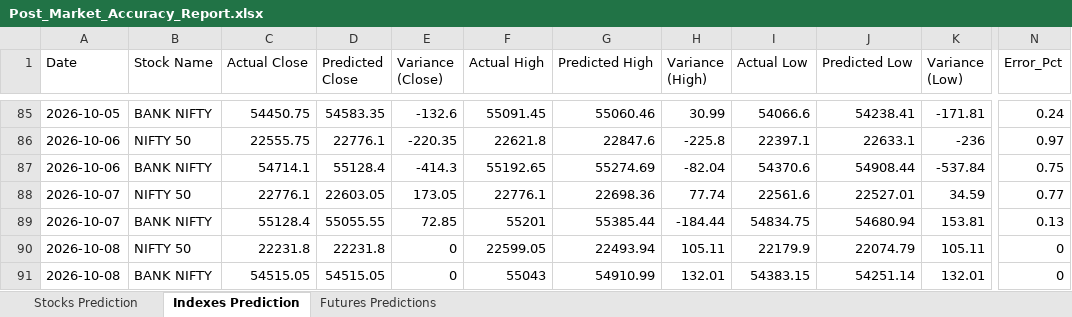
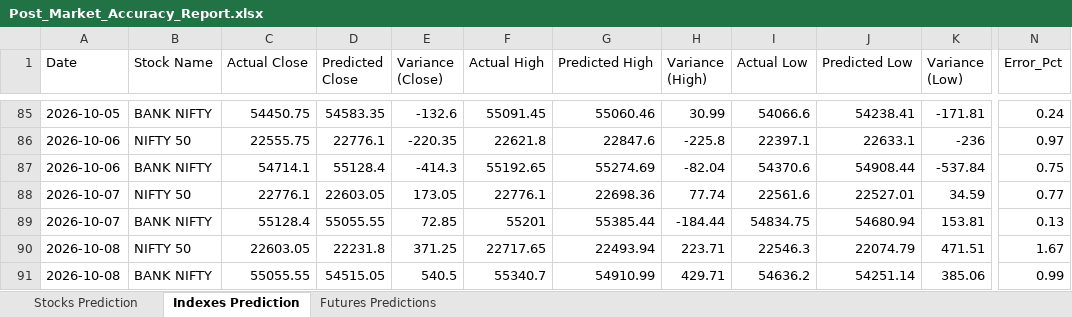
Before and after one commit to chiragkuk24/Final-Stocks, an Excel workbook: Post_Market_Accuracy_Report.xlsx, sheet Indexes Prediction, drawn as a sheet; only a part is shown, gaps mark what is left out; values as stored, in another font and other column widths than the file's, no borders; the diff names each change by its address in the sheet, - before the commit and + after, or states it on an @@ line.

```diff
--- a/Post_Market_Accuracy_Report.xlsx (sheet Indexes Prediction)
+++ b/Post_Market_Accuracy_Report.xlsx (sheet Indexes Prediction)
-C90 (Actual Close): 22231.8
+C90 (Actual Close): 22603.05
-E90 (Variance (Close)): 0
+E90 (Variance (Close)): 371.25
-F90 (Actual High): 22599.05
+F90 (Actual High): 22717.65
-H90 (Variance (High)): 105.11
+H90 (Variance (High)): 223.71
-I90 (Actual Low): 22179.9
+I90 (Actual Low): 22546.3
-K90 (Variance (Low)): 105.11
+K90 (Variance (Low)): 471.51
-N90 (Error_Pct): 0
+N90 (Error_Pct): 1.67
-C91 (Actual Close): 54515.05
+C91 (Actual Close): 55055.55
-E91 (Variance (Close)): 0
+E91 (Variance (Close)): 540.5
-F91 (Actual High): 55043
+F91 (Actual High): 55340.7
-H91 (Variance (High)): 132.01
+H91 (Variance (High)): 429.71
-I91 (Actual Low): 54383.15
+I91 (Actual Low): 54636.2
-K91 (Variance (Low)): 132.01
+K91 (Variance (Low)): 385.06
-N91 (Error_Pct): 0
+N91 (Error_Pct): 0.99
```
Also changed, not shown: Post_Market_Futures_Validation.xlsx, Post_Market_Indexes_Validation.xlsx, 7 other files.
